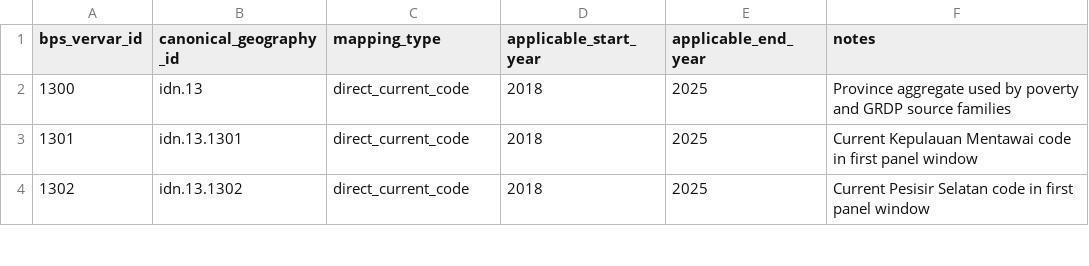
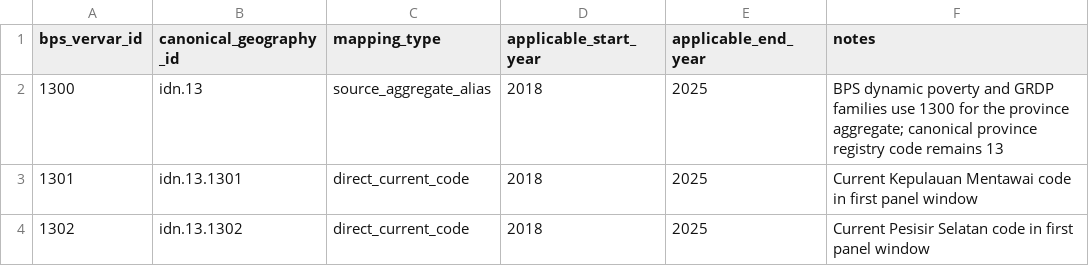
Before and after one commit to nabilrn/ranah-observatory, a CSV file: data/registries/bps_panel_geography_map.csv, drawn as a sheet; only a part is shown.

Commit message:
fix: treat BPS province aggregate codes as source aliases

```diff
--- a/data/registries/bps_panel_geography_map.csv
+++ b/data/registries/bps_panel_geography_map.csv
@@ -1,3 +1,3 @@
 bps_vervar_id,canonical_geography_id,mapping_type,applicable_start_year,applicable_end_year,notes
-1300,idn.13,direct_current_code,2018,2025,Province aggregate used by poverty and GRDP source families
+1300,idn.13,source_aggregate_alias,2018,2025,BPS dynamic poverty and GRDP families use 1300 for the province aggregate; canonical province registry code remains 13
 1301,idn.13.1301,direct_current_code,2018,2025,Current Kepulauan Mentawai code in first panel window
```
